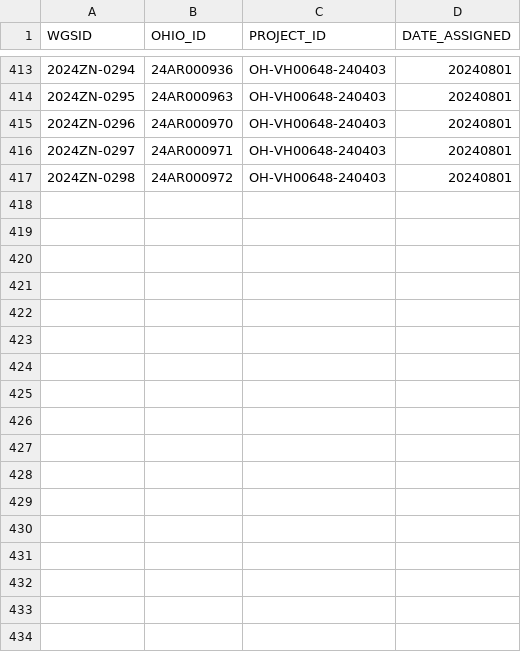
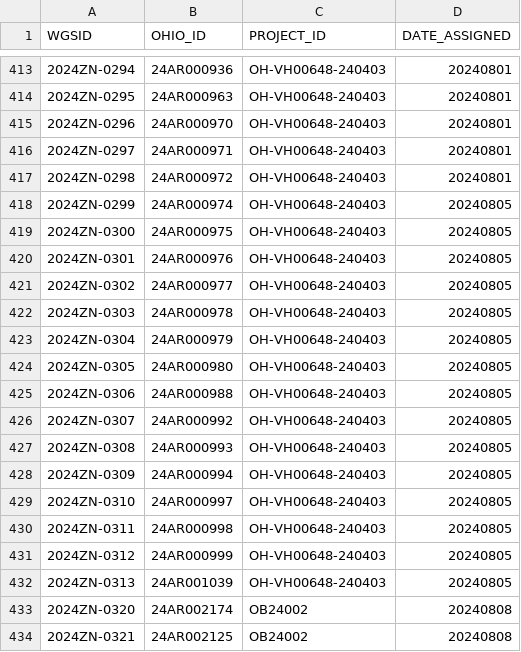
Before and after one commit to ODHL/AST_Workflow, a CSV file: wgs_db/wgs_db_master.csv, drawn as a sheet; only a part is shown, gaps mark what is left out.

```diff
--- a/wgs_db/wgs_db_master.csv
+++ b/wgs_db/wgs_db_master.csv
@@ -417 +417,18 @@ WGSID,OHIO_ID,PROJECT_ID,DATE_ASSIGNED
 2024ZN-0298,24AR000972,OH-VH00648-240403,20240801
+2024ZN-0299,24AR000974,OH-VH00648-240403,20240805
+2024ZN-0300,24AR000975,OH-VH00648-240403,20240805
+2024ZN-0301,24AR000976,OH-VH00648-240403,20240805
+2024ZN-0302,24AR000977,OH-VH00648-240403,20240805
+2024ZN-0303,24AR000978,OH-VH00648-240403,20240805
+2024ZN-0304,24AR000979,OH-VH00648-240403,20240805
+2024ZN-0305,24AR000980,OH-VH00648-240403,20240805
+2024ZN-0306,24AR000988,OH-VH00648-240403,20240805
+2024ZN-0307,24AR000992,OH-VH00648-240403,20240805
+2024ZN-0308,24AR000993,OH-VH00648-240403,20240805
+2024ZN-0309,24AR000994,OH-VH00648-240403,20240805
+2024ZN-0310,24AR000997,OH-VH00648-240403,20240805
+2024ZN-0311,24AR000998,OH-VH00648-240403,20240805
+2024ZN-0312,24AR000999,OH-VH00648-240403,20240805
+2024ZN-0313,24AR001039,OH-VH00648-240403,20240805
+2024ZN-0320,24AR002174,OB24002,20240808
+2024ZN-0321,24AR002125,OB24002,20240808
```
Also changed, not shown: srr_db/srr_db_backup.csv, srr_db/srr_db_master.csv, 1 other file.
